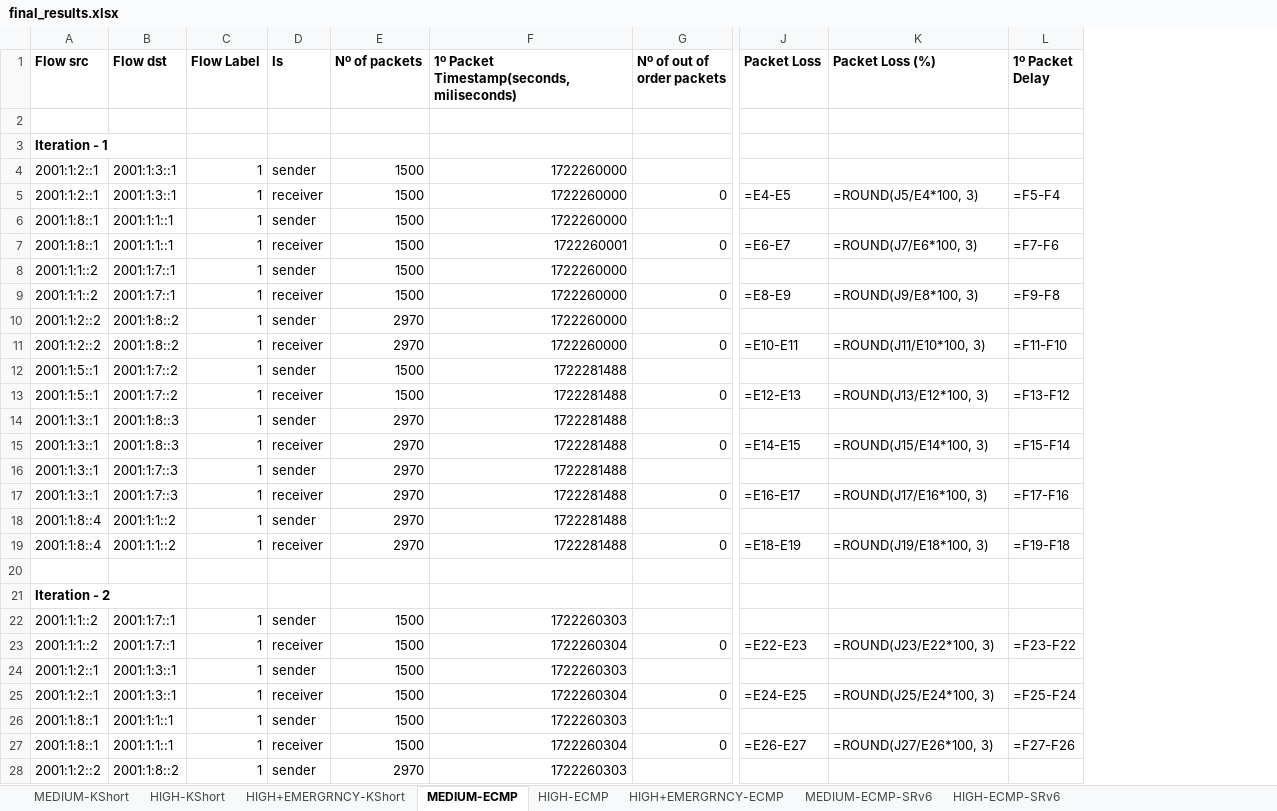
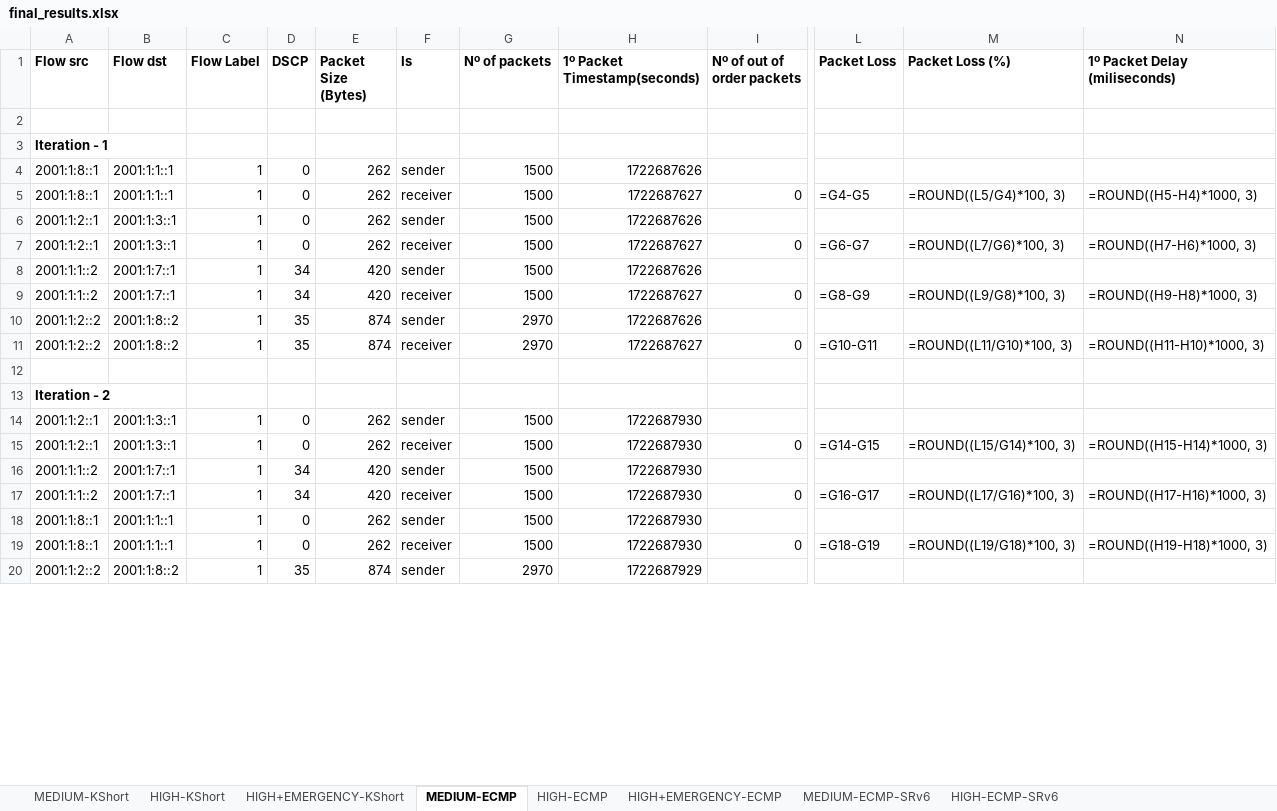
Before and after one commit to davidcc73/p4-srv6-INT, an Excel workbook: INT/results/final_results.xlsx, sheet MEDIUM-ECMP, drawn as a sheet; only a part is shown, gaps mark what is left out; values as stored, in another font and other column widths than the file's, no borders; formulas without a stored value are shown as written; removed rows and columns are numbered as before the commit, all else as after; rows hold the shown columns only; the diff covers the shown part only; the diff names each change by its address in the sheet, - before the commit and + after, or states it on an @@ line.

```diff
--- a/INT/results/final_results.xlsx (sheet MEDIUM-ECMP)
+++ b/INT/results/final_results.xlsx (sheet MEDIUM-ECMP)
-sheet tab: HIGH+EMERGRNCY-KShort
+sheet tab: HIGH+EMERGENCY-KShort
-sheet tab: HIGH+EMERGRNCY-ECMP
+sheet tab: HIGH+EMERGENCY-ECMP
+column D (DSCP), rows 6-11: 0 | 0 | 34 | 34 | 35 | 35; rows 16-20: 34 | 34 | 0 | 0 | 35
+column E (Packet Size (Bytes)), rows 6-11: 262 | 262 | 420 | 420 | 874 | 874; rows 16-20: 420 | 420 | 262 | 262 | 874
-column F, rows 1-5: 1º Packet Timestamp(seconds,miliseconds) |  |  | 1722260000 | 1722260000; rows 8-11: all 1722260000; rows 22-23: 1722260303 | 1722260304; rows 26-28: 1722260303 | 1722260304 | 1722260303
+column H (1º Packet Timestamp(seconds)), rows 6-11: 1722687626 | 1722687627 | 1722687626 | 1722687627 | 1722687626 | 1722687627; rows 16-20: 1722687930 | 1722687930 | 1722687930 | 1722687930 | 1722687929
-column L (1º Packet Delay), row 5: =F5-F4; rows 9-11: =F9-F8 |  | =F11-F10; row 23: =F23-F22; row 27: =F27-F26
+column N (1º Packet Delay (miliseconds)), rows 7-11: =ROUND((H7-H6)*1000, 3) |  | =ROUND((H9-H8)*1000, 3) |  | =ROUND((H11-H10)*1000, 3); rows 17-19: =ROUND((H17-H16)*1000, 3) |  | =ROUND((H19-H18)*1000, 3)
@@ row 6 moved to row 4: 2001:1:8::1 @@
+row 5: 2001:1:8::1 | 2001:1:1::1 | 1 | 0 | 262 | receiver | 1500 | 1722687627 | 0 | =G4-G5 | =ROUND((L5/G4)*100, 3) | =ROUND((H5-H4)*1000, 3)
-L7 (Packet Loss): =E4-E5
+L7 (Packet Loss): =G6-G7
-M7 (Packet Loss (%)): =ROUND(J5/E4*100, 3)
+M7 (Packet Loss (%)): =ROUND((L7/G6)*100, 3)
-row 7: 2001:1:8::1 | 2001:1:1::1 | 1 | receiver | 1500 | 1722260001 | 0 | =E6-E7 | =ROUND(J7/E6*100, 3) | =F7-F6
-L9 (Packet Loss): =E8-E9
+L9 (Packet Loss): =G8-G9
-M9 (Packet Loss (%)): =ROUND(J9/E8*100, 3)
+M9 (Packet Loss (%)): =ROUND((L9/G8)*100, 3)
-L11 (Packet Loss): =E10-E11
+L11 (Packet Loss): =G10-G11
-M11 (Packet Loss (%)): =ROUND(J11/E10*100, 3)
+M11 (Packet Loss (%)): =ROUND((L11/G10)*100, 3)
-row 12: 2001:1:5::1 | 2001:1:7::2 | 1 | sender | 1500 | 1722281488
-row 13: 2001:1:5::1 | 2001:1:7::2 | 1 | receiver | 1500 | 1722281488 | 0 | =E12-E13 | =ROUND(J13/E12*100, 3) | =F13-F12
-row 14: 2001:1:3::1 | 2001:1:8::3 | 1 | sender | 2970 | 1722281488
-row 15: 2001:1:3::1 | 2001:1:8::3 | 1 | receiver | 2970 | 1722281488 | 0 | =E14-E15 | =ROUND(J15/E14*100, 3) | =F15-F14
-row 16: 2001:1:3::1 | 2001:1:7::3 | 1 | sender | 2970 | 1722281488
-row 17: 2001:1:3::1 | 2001:1:7::3 | 1 | receiver | 2970 | 1722281488 | 0 | =E16-E17 | =ROUND(J17/E16*100, 3) | =F17-F16
-row 18: 2001:1:8::4 | 2001:1:1::2 | 1 | sender | 2970 | 1722281488
-row 19: 2001:1:8::4 | 2001:1:1::2 | 1 | receiver | 2970 | 1722281488 | 0 | =E18-E19 | =ROUND(J19/E18*100, 3) | =F19-F18
@@ row 24 moved to row 14: 2001:1:2::1 @@
+row 15: 2001:1:2::1 | 2001:1:3::1 | 1 | 0 | 262 | receiver | 1500 | 1722687930 | 0 | =G14-G15 | =ROUND((L15/G14)*100, 3) | =ROUND((H15-H14)*1000, 3)
-L17 (Packet Loss): =E22-E23
+L17 (Packet Loss): =G16-G17
-M17 (Packet Loss (%)): =ROUND(J23/E22*100, 3)
+M17 (Packet Loss (%)): =ROUND((L17/G16)*100, 3)
-row 25: 2001:1:2::1 | 2001:1:3::1 | 1 | receiver | 1500 | 1722260304 | 0 | =E24-E25 | =ROUND(J25/E24*100, 3) | =F25-F24
-L19 (Packet Loss): =E26-E27
+L19 (Packet Loss): =G18-G19
-M19 (Packet Loss (%)): =ROUND(J27/E26*100, 3)
+M19 (Packet Loss (%)): =ROUND((L19/G18)*100, 3)
```
Also changed, not shown: 32 added rows, 98 removed rows, 11 moved rows and 51 edited cells elsewhere in this sheet, sheet HIGH-ECMP-SRv6, sheet HIGH+EMERGENCY-ECMP, sheet HIGH-ECMP, sheet HIGH+EMERGENCY-KShort, sheet HIGH-KShort, sheet MEDIUM-ECMP-SRv6, 1 more sheet, other sheet tabs, 13 other files.
